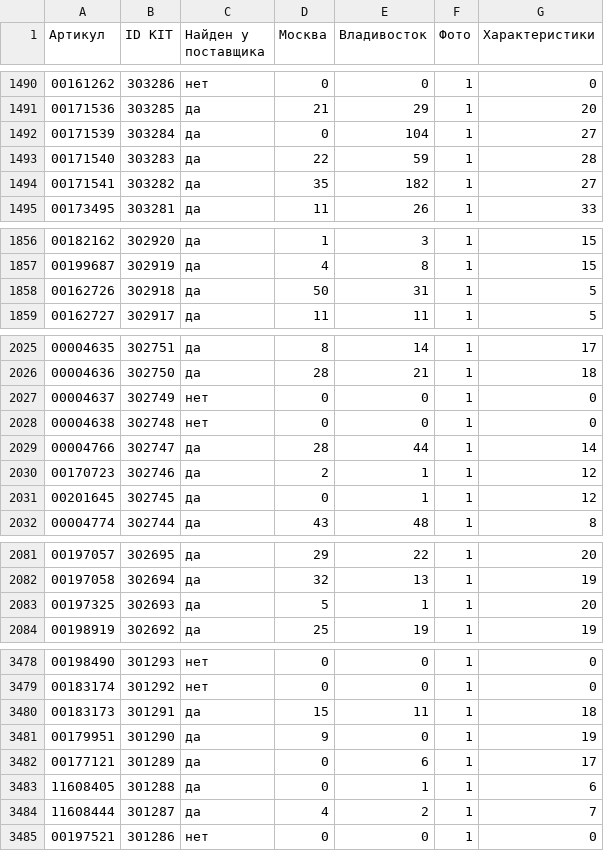
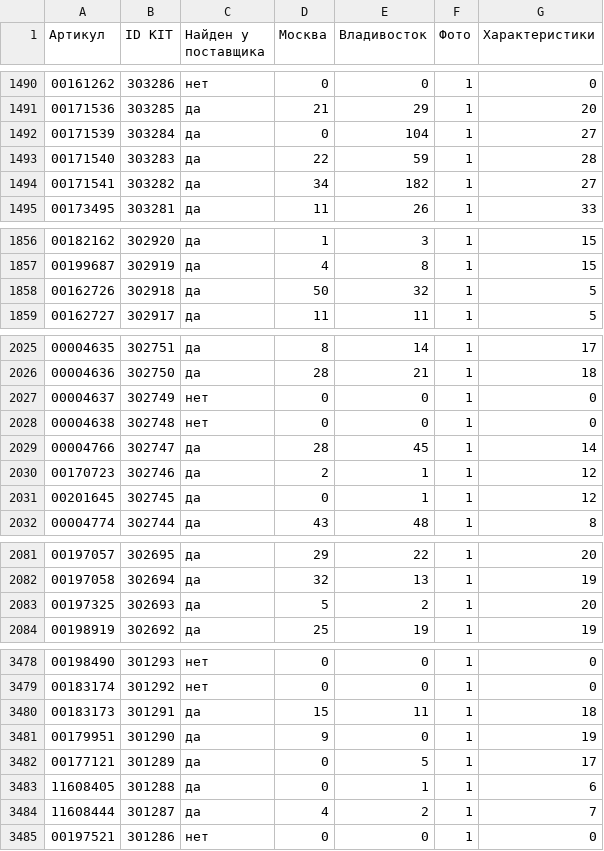
Before and after one commit to maria17-ai/kit-feed, a CSV file: kit_feed_report.csv, drawn as a sheet; only a part is shown, gaps mark what is left out; the diff covers the shown part only.

```diff
--- a/kit_feed_report.csv
+++ b/kit_feed_report.csv
@@ -1493,3 +1493,3 @@
 00171540;303283;да;22;59;1;28
-00171541;303282;да;35;182;1;27
+00171541;303282;да;34;182;1;27
 00173495;303281;да;11;26;1;33
@@ -1857,3 +1857,3 @@
 00199687;302919;да;4;8;1;15
-00162726;302918;да;50;31;1;5
+00162726;302918;да;50;32;1;5
 00162727;302917;да;11;11;1;5
@@ -2028,3 +2028,3 @@
 00004638;302748;нет;0;0;1;0
-00004766;302747;да;28;44;1;14
+00004766;302747;да;28;45;1;14
 00170723;302746;да;2;1;1;12
@@ -2082,3 +2082,3 @@
 00197058;302694;да;32;13;1;19
-00197325;302693;да;5;1;1;20
+00197325;302693;да;5;2;1;20
 00198919;302692;да;25;19;1;19
@@ -3481,3 +3481,3 @@
 00179951;301290;да;9;0;1;19
-00177121;301289;да;0;6;1;17
+00177121;301289;да;0;5;1;17
 11608405;301288;да;0;1;1;6
```
Also changed, not shown: 36 edited cells elsewhere in this file, 1 other file.
